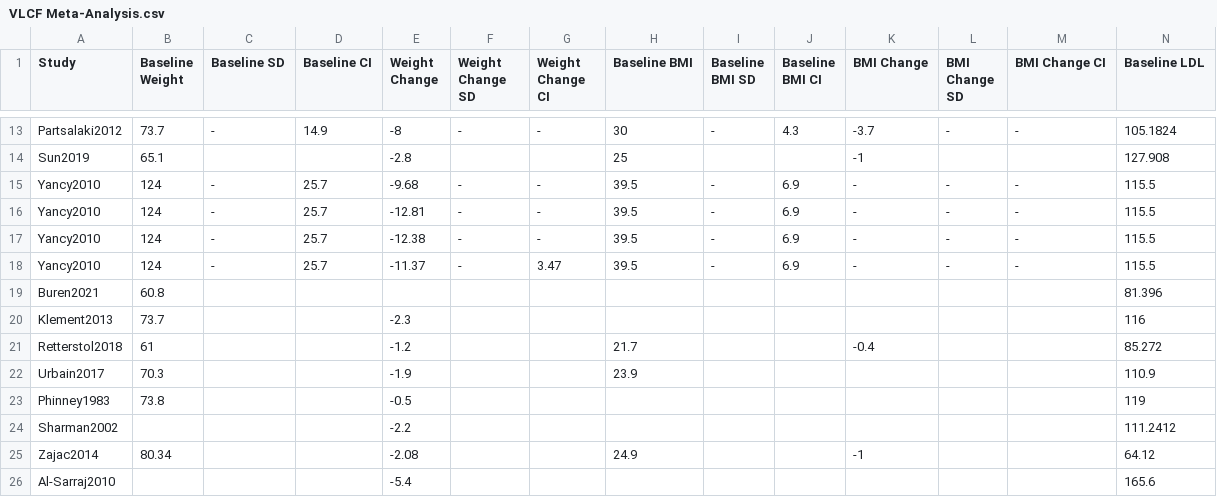
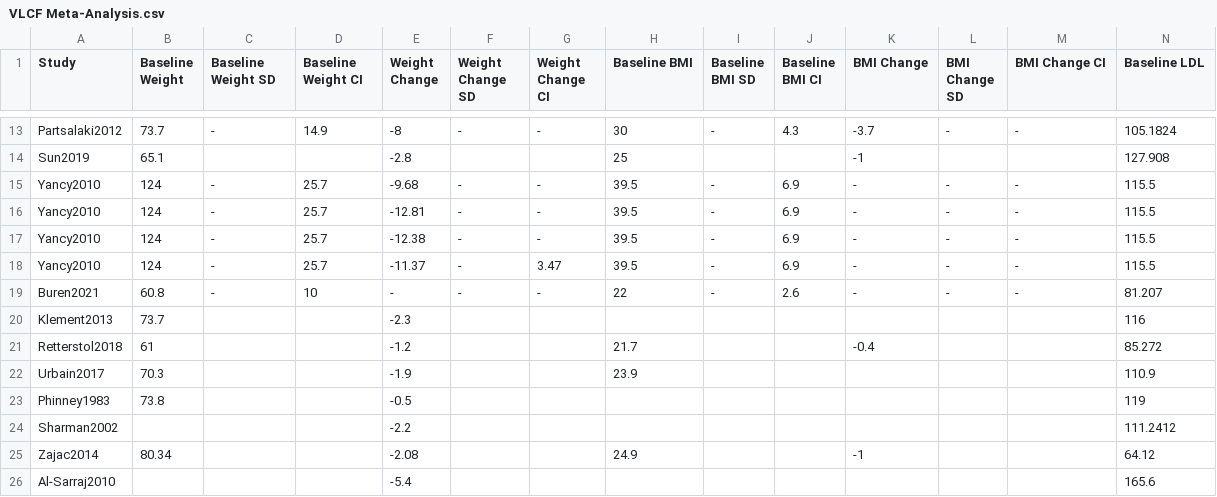
Before and after one commit to BridgesLab/PrecisionNutrition, a CSV file: Meta Analysis/VLCF Meta-Analysis.csv, drawn as a sheet; only a part is shown, gaps mark what is left out; removed rows and columns are numbered as before the commit, all else as after; rows hold the shown columns only; the diff names each change by its address in the sheet, - before the commit and + after, or states it on an @@ line.

Commit message:
Updated meta-analysis data

```diff
--- a/Meta Analysis/VLCF Meta-Analysis.csv
+++ b/Meta Analysis/VLCF Meta-Analysis.csv
-C1: Baseline SD
+C1: Baseline Weight SD
-D1: Baseline CI
+D1: Baseline Weight CI
-row 19: Buren2021 | 60.8 |  |  |  |  |  |  |  |  |  |  |  | 81.396
+row 19: Buren2021 | 60.8 | - | 10 | - | - | - | 22 | - | 2.6 | - | - | - | 81.207
```
Also changed, not shown: 51 other files.
